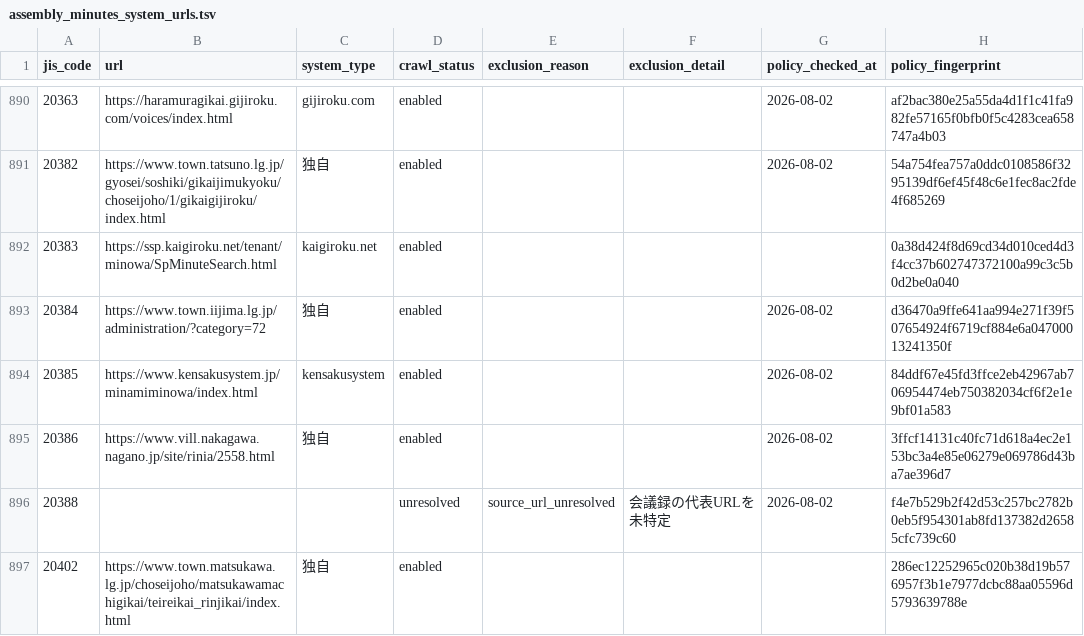
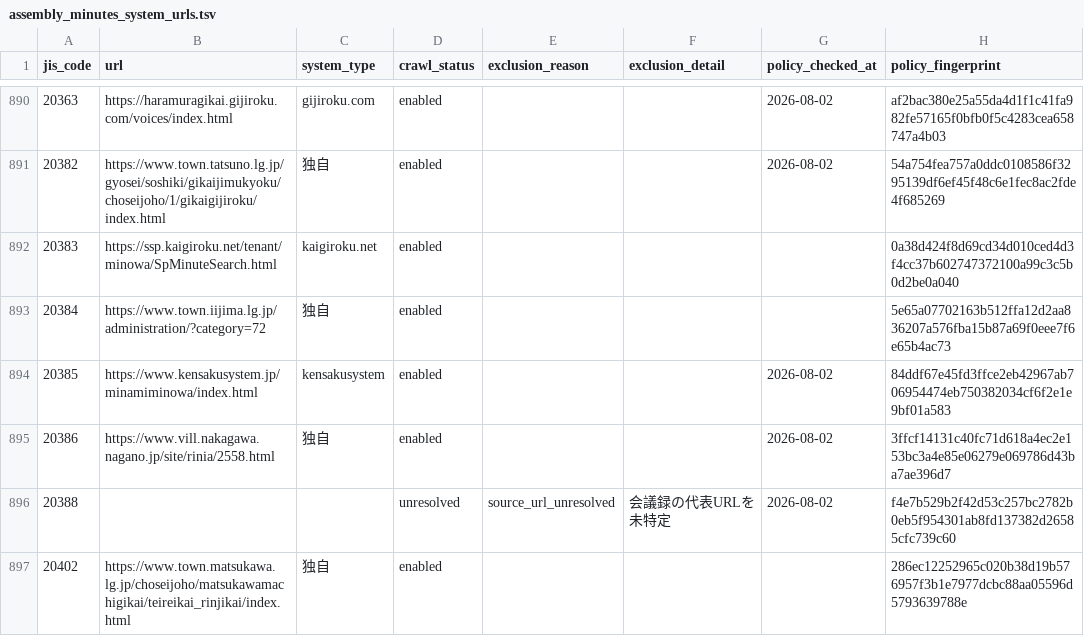
Before and after one commit to mimidesunya/miyabe-tools, a TSV file: data/municipalities/assembly_minutes_system_urls.tsv, drawn as a sheet; only a part is shown, gaps mark what is left out.

```diff
--- a/data/municipalities/assembly_minutes_system_urls.tsv
+++ b/data/municipalities/assembly_minutes_system_urls.tsv
@@ -892,3 +892,3 @@ jis_code	url	system_type	crawl_status	exclusion_reason	exclusion_detail	policy_c
 20383	https://ssp.kaigiroku.net/tenant/minowa/SpMinuteSearch.html	kaigiroku.net	enabled				0a38d424f8d69cd34d010ced4d3f4cc37b602747372100a99c3c5b0d2be0a040
-20384	https://www.town.iijima.lg.jp/administration/?category=72	独自	enabled			2026-08-02	d36470a9ffe641aa994e271f39f507654924f6719cf884e6a04700013241350f
+20384	https://www.town.iijima.lg.jp/administration/?category=72	独自	enabled				5e65a07702163b512ffa12d2aa836207a576fba15b87a69f0eee7f6e65b4ac73
 20385	https://www.kensakusystem.jp/minamiminowa/index.html	kensakusystem	enabled			2026-08-02	84ddf67e45fd3ffce2eb42967ab706954474eb750382034cf6f2e1e9bf01a583
```
